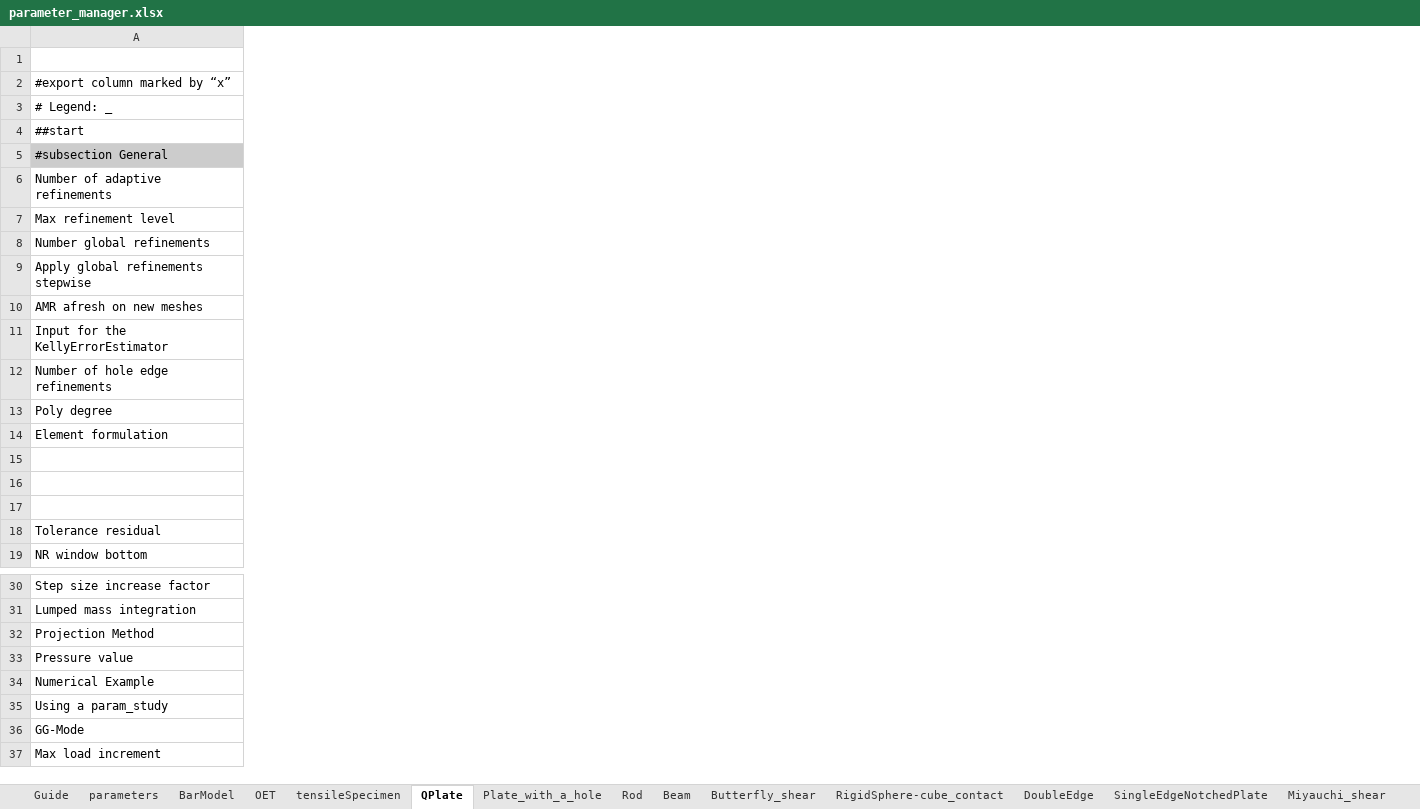
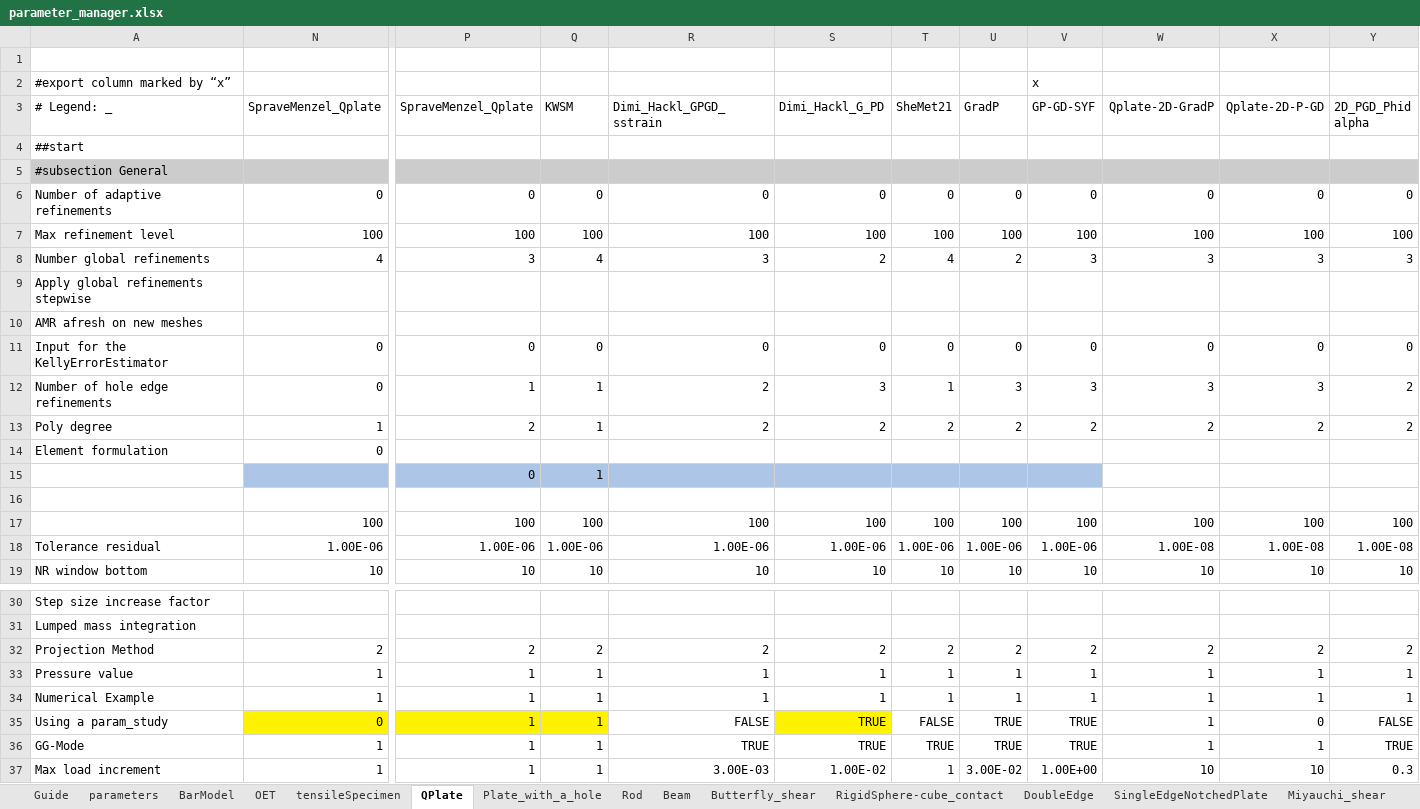
Before and after one commit to jfriedlein/parameter_manager_spreadsheet2prm_dealii, an Excel workbook: parameter_manager.xlsx, sheet QPlate, drawn as a sheet; only a part is shown, gaps mark what is left out; values as stored, in another font and other column widths than the file's, no borders; rows hold the shown columns only; the diff covers the shown part only; the diff names each change by its address in the sheet, - before the commit and + after, or states it on an @@ line.

```diff
--- a/parameter_manager.xlsx (sheet QPlate)
+++ b/parameter_manager.xlsx (sheet QPlate)
@@ column N (SpraveMenzel_Qplate) unhidden, rows 6-19: 0 | 100 | 4 |  |  | 0 | 0 | 1 | 0 |  |  | 100 | 1.00E-06 | 10; rows 32-37: 2 | 1 | 1 | 0 | 1 | 1 @@
@@ column P (SpraveMenzel_Qplate) unhidden, rows 6-19: 0 | 100 | 3 |  |  | 0 | 1 | 2 |  | 0 |  | 100 | 1.00E-06 | 10; rows 32-37: 2 | 1 | 1 | 1 | 1 | 1 @@
@@ column Q (KWSM) unhidden, rows 6-19: 0 | 100 | 4 |  |  | 0 | 1 | 1 |  | 1 |  | 100 | 1.00E-06 | 10; rows 32-37: 2 | 1 | 1 | 1 | 1 | 1 @@
@@ column R (Dimi_Hackl_GPGD_sstrain) unhidden, rows 6-19: 0 | 100 | 3 |  |  | 0 | 2 | 2 |  |  |  | 100 | 1.00E-06 | 10; rows 32-37: 2 | 1 | 1 | FALSE | TRUE | 3.00E-03 @@
@@ column S (Dimi_Hackl_G_PD) unhidden, rows 6-19: 0 | 100 | 2 |  |  | 0 | 3 | 2 |  |  |  | 100 | 1.00E-06 | 10; rows 32-37: 2 | 1 | 1 | TRUE | TRUE | 1.00E-02 @@
@@ column T (SheMet21) unhidden, rows 6-19: 0 | 100 | 4 |  |  | 0 | 1 | 2 |  |  |  | 100 | 1.00E-06 | 10; rows 32-37: 2 | 1 | 1 | FALSE | TRUE | 1 @@
@@ column U (GradP) unhidden, rows 6-19: 0 | 100 | 2 |  |  | 0 | 3 | 2 |  |  |  | 100 | 1.00E-06 | 10; rows 32-37: 2 | 1 | 1 | TRUE | TRUE | 3.00E-02 @@
@@ column V (GP-GD-SYF) unhidden, row 2: x; rows 6-19: 0 | 100 | 3 |  |  | 0 | 3 | 2 |  |  |  | 100 | 1.00E-06 | 10; rows 32-37: 2 | 1 | 1 | TRUE | TRUE | 1.00E+00 @@
@@ column W (Qplate-2D-GradP) unhidden, rows 6-19: 0 | 100 | 3 |  |  | 0 | 3 | 2 |  |  |  | 100 | 1.00E-08 | 10; rows 32-37: 2 | 1 | 1 | 1 | 1 | 10 @@
@@ column X (Qplate-2D-P-GD) unhidden, rows 6-19: 0 | 100 | 3 |  |  | 0 | 3 | 2 |  |  |  | 100 | 1.00E-08 | 10; rows 32-37: 2 | 1 | 1 | 0 | 1 | 10 @@
@@ column Y (2D_PGD_Phid alpha) unhidden, rows 6-19: 0 | 100 | 3 |  |  | 0 | 2 | 2 |  |  |  | 100 | 1.00E-08 | 10; rows 32-37: 2 | 1 | 1 | FALSE | TRUE | 0.3 @@
-row 15: (empty)
+row 15:  |  | 0 | 1
-row 17: (empty)
+row 17:  | 100 | 100 | 100 | 100 | 100 | 100 | 100 | 100 | 100 | 100 | 100
```
Also changed, not shown: 5 added columns, 10 edited cells and cell formats elsewhere in this sheet, sheet OET, sheet BarModel, sheet Butterfly_shear, sheet Rod, sheet RigidSphere-cube_contact, sheet Beam, formulas that keep their value, hidden cells, charts or pictures.
